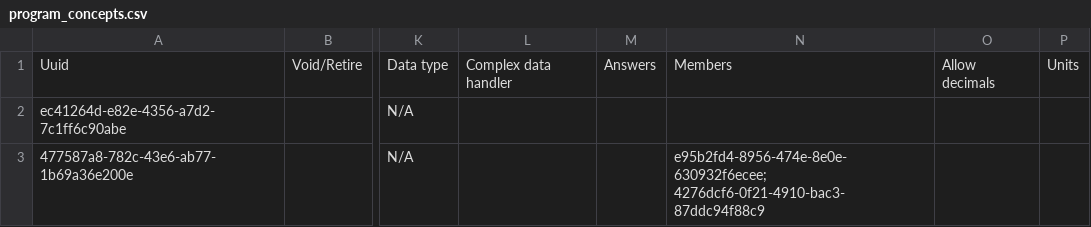
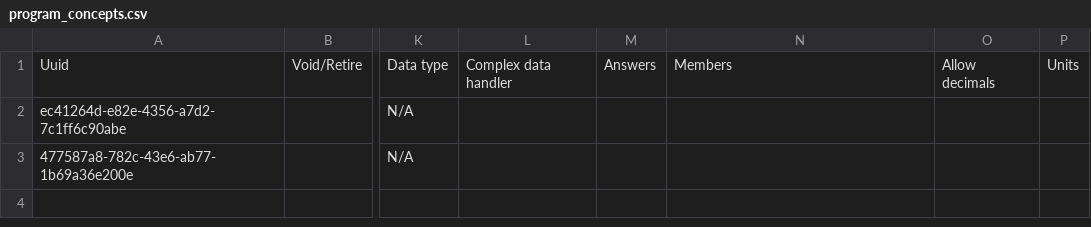
Before and after one commit to reagan-meant/openmrs-config-easydoc-1, a CSV file: configuration/concepts/program_concepts.csv, drawn as a sheet; only a part is shown, gaps mark what is left out; the diff names each change by its address in the sheet, - before the commit and + after, or states it on an @@ line.

```diff
--- a/configuration/concepts/program_concepts.csv
+++ b/configuration/concepts/program_concepts.csv
-N3: e95b2fd4-8956-474e-8e0e-630932f6ecee; 4276dcf6-0f21-4910-bac3-87ddc94f88c9
+N3: (empty)
```
Also changed, not shown: configuration/concepts/dental_form.csv, configuration/concepts/pnc_form.csv, 11 other files.
